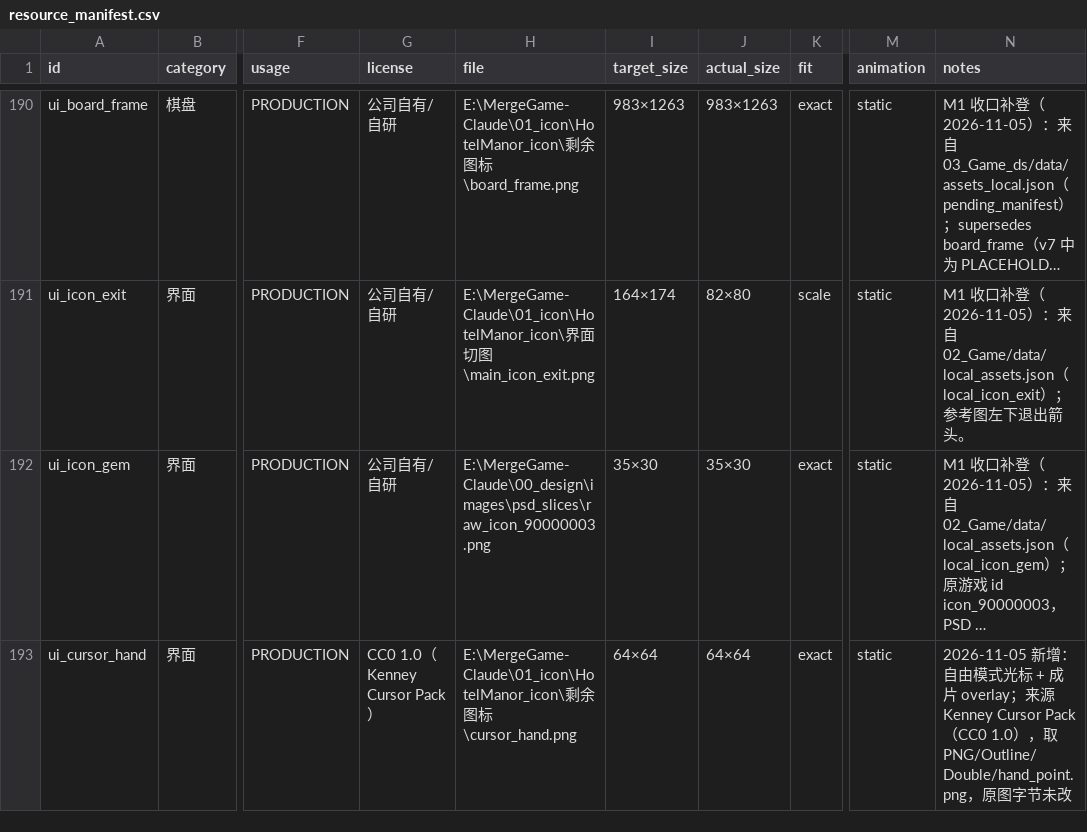
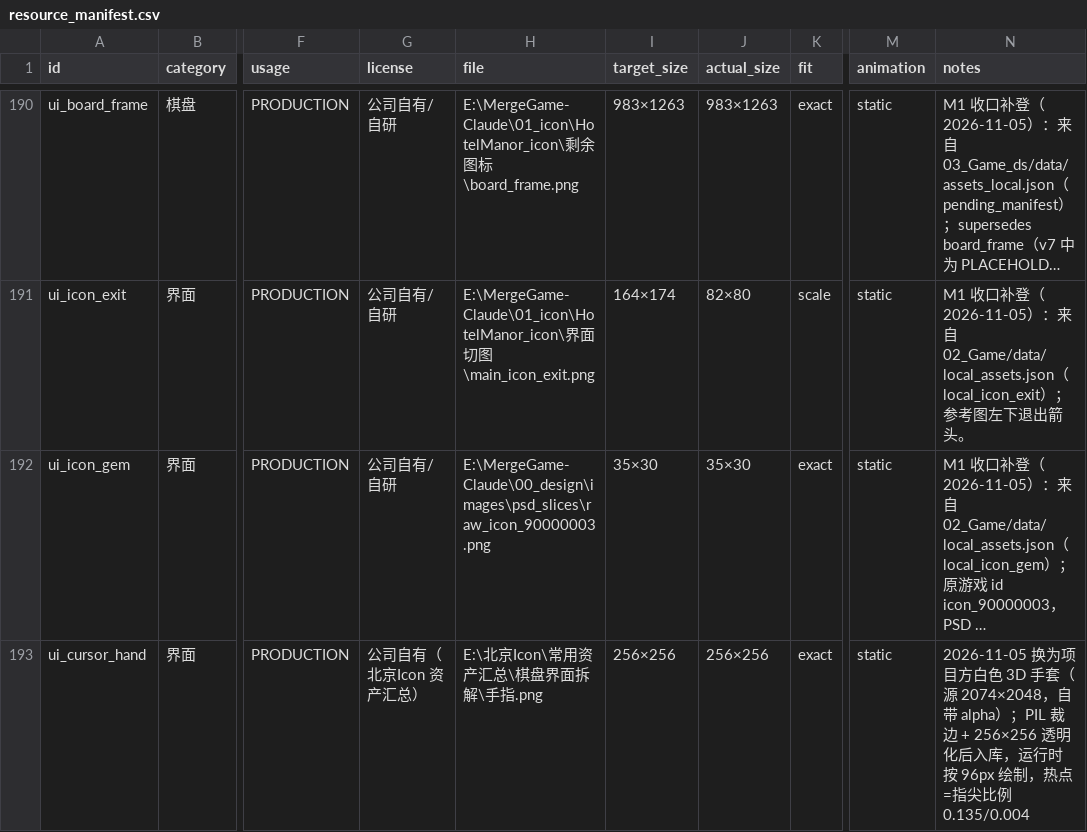
Before and after one commit to todorov604/MergeGame-Claude, a CSV file: 00_design/resource_manifest.csv, drawn as a sheet; only a part is shown, gaps mark what is left out; long unchanged cells end in …; the diff names each change by its address in the sheet, - before the commit and + after, or states it on an @@ line.

Commit message:
开始调整棋盘
- 鼠标光标换成项目方素材 北京Icon/常用资产汇总/棋盘界面拆解/手指.png（2074×2048，自带 alpha）
- PIL 处理：alpha 裁边 → 透明区 RGB 填白 → 256×256 等比缩放（底边对齐），原图另存 cursor_hand_source.png
- 绘制尺寸 72 → 96，热点改为纹理比例 (0.135, 0.004)，窗口光标与成片 overlay 共用同一套参数
- 同步文档/登记：README、PROVENANCE、LICENSES、assets_local、00_design manifest v8 + CSV + 资源清单模板-v8.xlsx
- 测试 1753 checks / 0 failures

```diff
--- a/00_design/resource_manifest.csv
+++ b/00_design/resource_manifest.csv
-G193 (license): CC0 1.0（Kenney Cursor Pack）
+G193 (license): 公司自有（北京Icon 资产汇总）
-H193 (file): E:\MergeGame-Claude\01_icon\HotelManor_icon\剩余图标\cursor_hand.png
+H193 (file): E:\北京Icon\常用资产汇总\棋盘界面拆解\手指.png
-I193 (target_size): 64×64
+I193 (target_size): 256×256
-J193 (actual_size): 64×64
+J193 (actual_size): 256×256
-N193 (notes): 2026-11-05 新增：自由模式光标 + 成片 overlay；来源 Kenney Cursor Pack（CC0 1.0），取 PNG/Outline/Double/hand_point.png，原图字节未改
+N193 (notes): 2026-11-05 换为项目方白色 3D 手套（源 2074×2048，自带 alpha）；PIL 裁边 + 256×256 透明化后入库，运行时按 96px 绘制，热点=指尖比例 0.135/0.004
```
Also changed, not shown: 12 other files.
